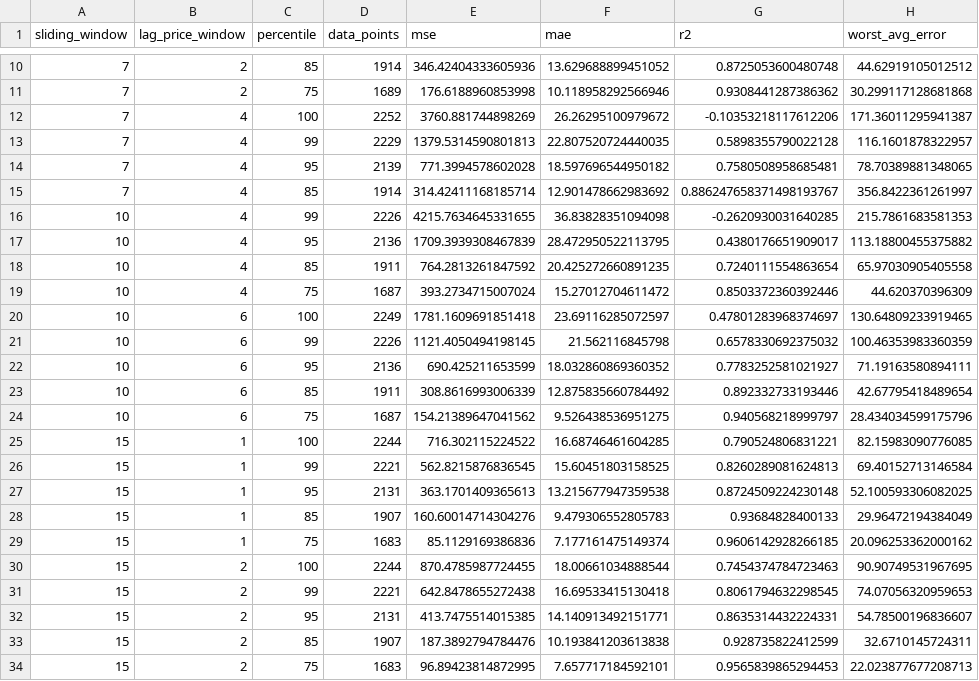
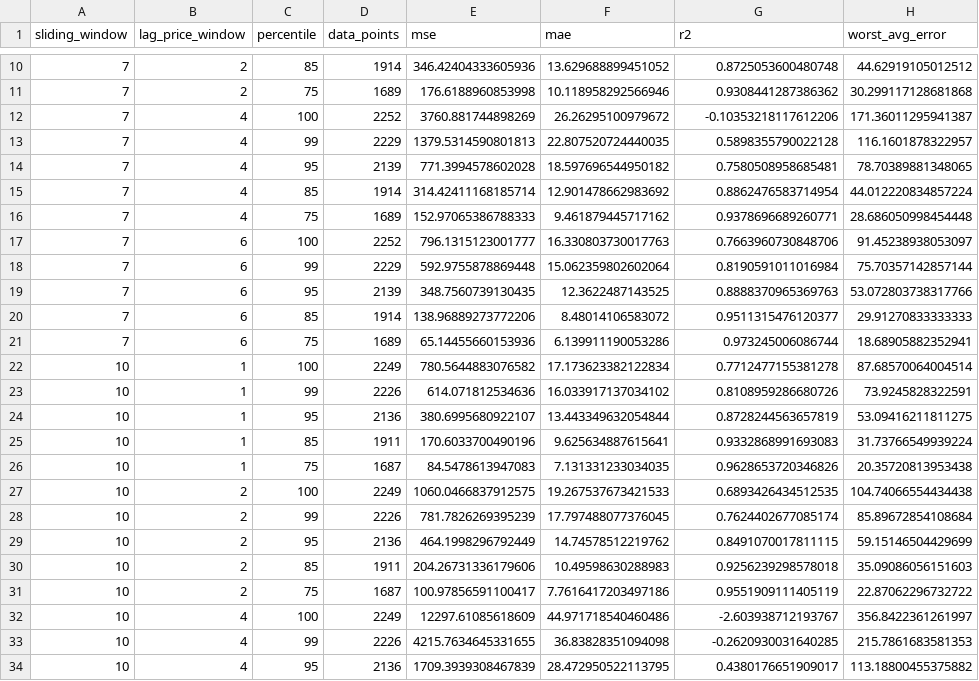
Before and after one commit to rodrigodelama/TFG, a CSV file: code/final_metrics/1_regression/regression_baseline_results.csv, drawn as a sheet; only a part is shown, gaps mark what is left out; the shorter side is filled out with more unchanged rows.

```diff
--- a/code/final_metrics/1_regression/regression_baseline_results.csv
+++ b/code/final_metrics/1_regression/regression_baseline_results.csv
@@ -14,3 +14,20 @@ sliding_window,lag_price_window,percentile,data_points,mse,mae,r2,worst_avg_erro
 7,4,95,2139,771.3994578602028,18.597696544950182,0.7580508958685481,78.70389881348065
-7,4,85,1914,314.42411168185714,12.901478662983692,0.886247658371498193767,356.8422361261997
+7,4,85,1914,314.42411168185714,12.901478662983692,0.8862476583714954,44.012220834857224
+7,4,75,1689,152.97065386788333,9.461879445717162,0.9378696689260771,28.686050998454448
+7,6,100,2252,796.1315123001777,16.330803730017763,0.7663960730848706,91.45238938053097
+7,6,99,2229,592.9755878869448,15.062359802602064,0.8190591011016984,75.70357142857144
+7,6,95,2139,348.7560739130435,12.3622487143525,0.8888370965369763,53.072803738317766
+7,6,85,1914,138.96889273772206,8.48014106583072,0.9511315476120377,29.91270833333333
+7,6,75,1689,65.14455660153936,6.139911190053286,0.973245006086744,18.68905882352941
+10,1,100,2249,780.5644883076582,17.173623382122834,0.7712477155381278,87.68570064004514
+10,1,99,2226,614.071812534636,16.033917137034102,0.8108959286680726,73.9245828322591
+10,1,95,2136,380.6995680922107,13.443349632054844,0.8728244563657819,53.09416211811275
+10,1,85,1911,170.6033700490196,9.625634887615641,0.9332868991693083,31.73766549939224
+10,1,75,1687,84.5478613947083,7.131331233034035,0.9628653720346826,20.35720813953438
+10,2,100,2249,1060.0466837912575,19.267537673421533,0.6893426434512535,104.74066554434438
+10,2,99,2226,781.7826269395239,17.797488077376045,0.7624402677085174,85.89672854108684
+10,2,95,2136,464.1998296792449,14.74578512219762,0.8491070017811115,59.15146504429699
+10,2,85,1911,204.26731336179606,10.49598630288983,0.9256239298578018,35.09086056151603
+10,2,75,1687,100.97856591100417,7.7616417203497186,0.9551909111405119,22.87062296732722
+10,4,100,2249,12297.61085618609,44.971718540460486,-2.603938712193767,356.8422361261997
 10,4,99,2226,4215.7634645331655,36.83828351094098,-0.2620930031640285,215.7861683581353
```
Also changed, not shown: 33 other files.
